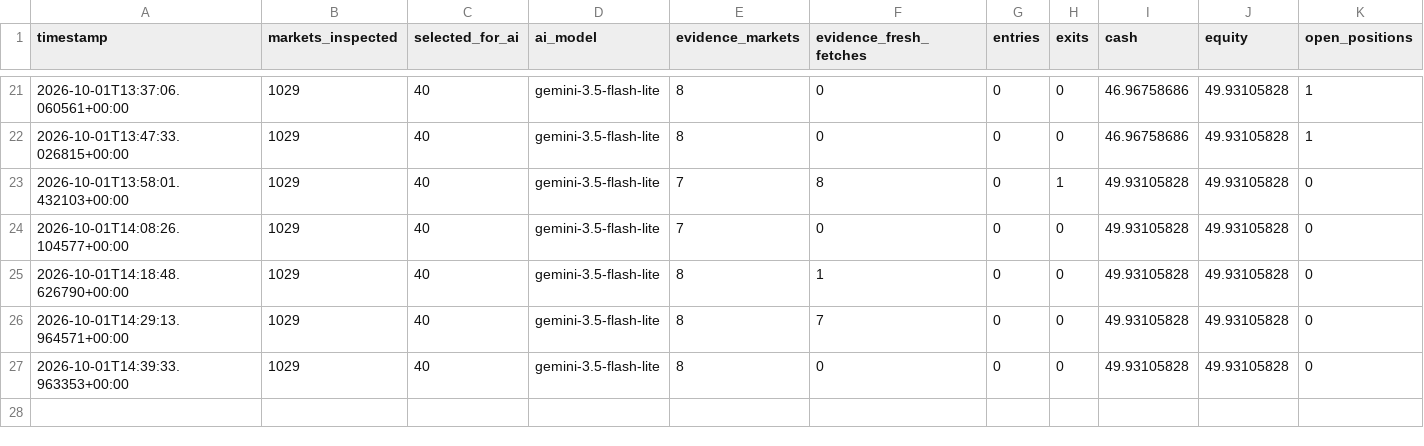
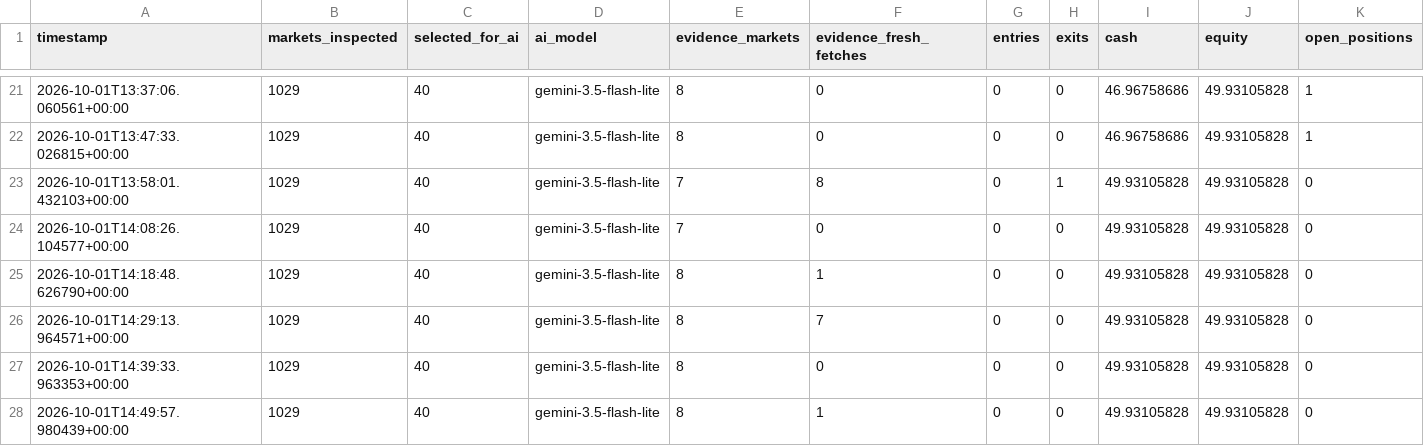
Before and after one commit to AIYAMADAPHOTO/polymarket-free-paper-20260930-001236, a CSV file: freebot-data-v2/free_heartbeat.csv, drawn as a sheet; only a part is shown, gaps mark what is left out.

```diff
--- a/freebot-data-v2/free_heartbeat.csv
+++ b/freebot-data-v2/free_heartbeat.csv
@@ -27 +27,2 @@ timestamp,markets_inspected,selected_for_ai,ai_model,evidence_markets,evidence_f
 2026-10-01T14:39:33.963353+00:00,1029,40,gemini-3.5-flash-lite,8,0,0,0,49.93105828,49.93105828,0
+2026-10-01T14:49:57.980439+00:00,1029,40,gemini-3.5-flash-lite,8,1,0,0,49.93105828,49.93105828,0
```
Also changed, not shown: freebot-data-v2/free_scan_summary.csv, 8 other files.
